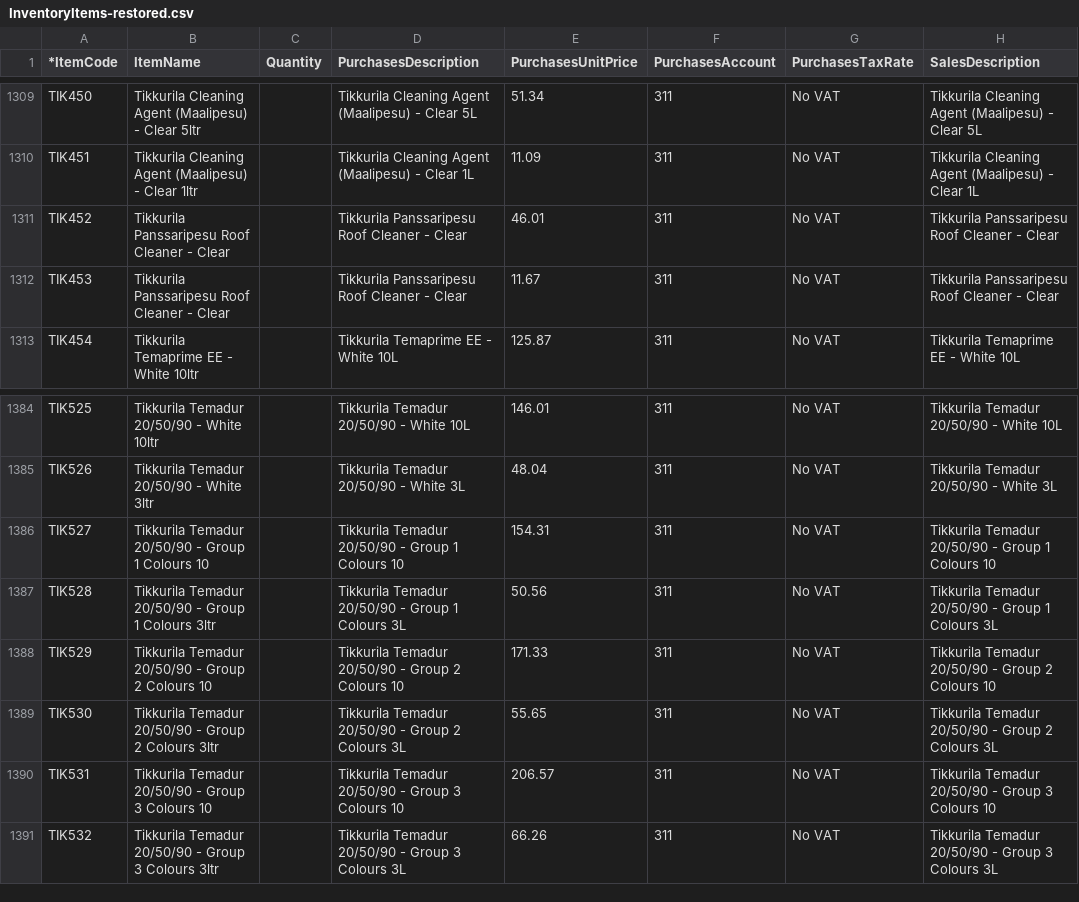
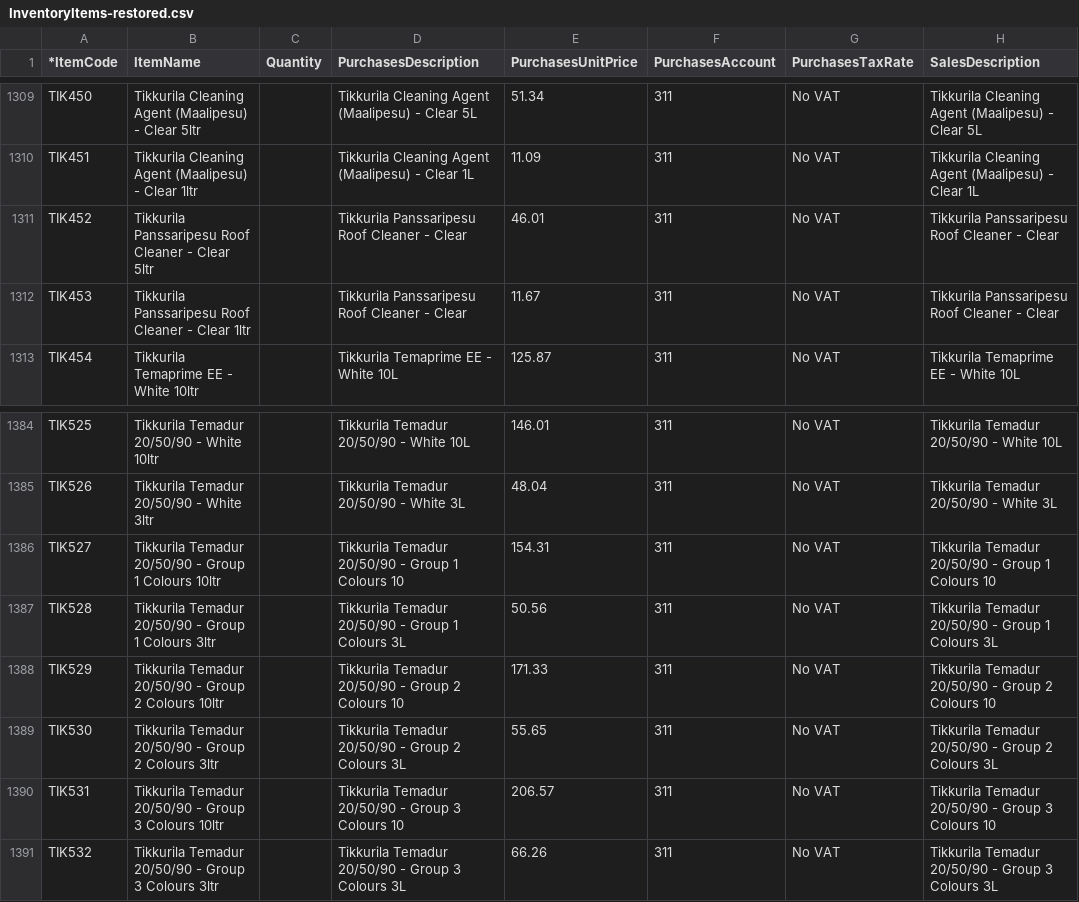
Before and after one commit to nickyhawkins/nh-estimator, a CSV file: scripts/pricelists/data/InventoryItems-restored.csv, drawn as a sheet; only a part is shown, gaps mark what is left out; the diff covers the shown part only; the diff names each change by its address in the sheet, - before the commit and + after, or states it on an @@ line.

```diff
--- a/scripts/pricelists/data/InventoryItems-restored.csv
+++ b/scripts/pricelists/data/InventoryItems-restored.csv
-B1311 (ItemName): …- Clear
+B1311 (ItemName): …- Clear 5ltr
-B1312 (ItemName): …- Clear
+B1312 (ItemName): …- Clear 1ltr
-B1386 (ItemName): …1 Colours 10
+B1386 (ItemName): …1 Colours 10ltr
-B1388 (ItemName): …2 Colours 10
+B1388 (ItemName): …2 Colours 10ltr
-B1390 (ItemName): …3 Colours 10
+B1390 (ItemName): …3 Colours 10ltr
```
Also changed, not shown: 16 edited cells elsewhere in this file, 5 other files.
